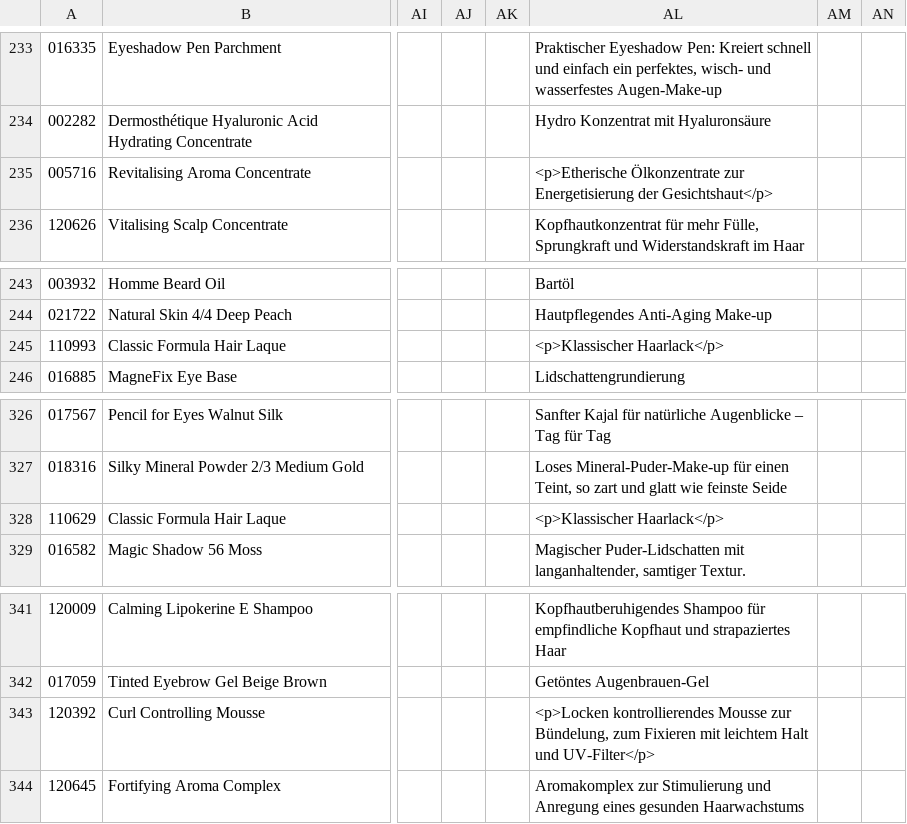
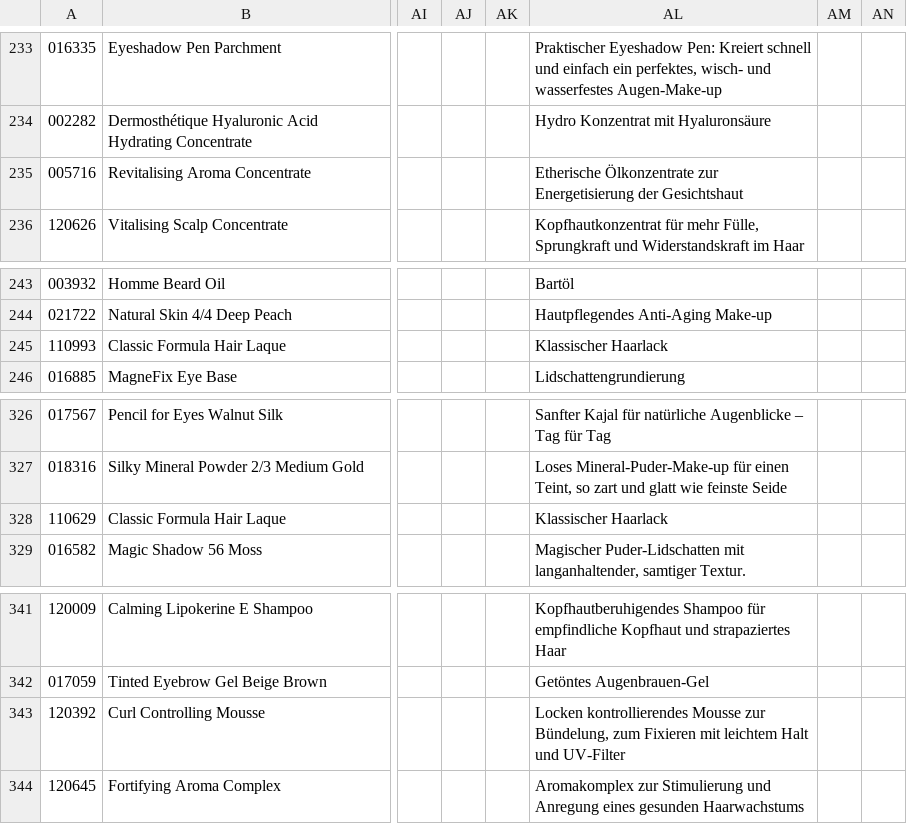
Before and after one commit to labiosthetique/public-csv, a CSV file: feed/b2c_optimizely_at.csv, drawn as a sheet; only a part is shown, gaps mark what is left out; the diff names each change by its address in the sheet, - before the commit and + after, or states it on an @@ line.

```diff
--- a/feed/b2c_optimizely_at.csv
+++ b/feed/b2c_optimizely_at.csv
-AL235: <p>Etherische Ölkonzentrate zur Energetisierung der Gesichtshaut</p>
+AL235: Etherische Ölkonzentrate zur Energetisierung der Gesichtshaut
-AL245: <p>Klassischer Haarlack</p>
+AL245: Klassischer Haarlack
-AL328: <p>Klassischer Haarlack</p>
+AL328: Klassischer Haarlack
-AL343: <p>Locken kontrollierendes Mousse zur Bündelung, zum Fixieren mit leichtem Halt und UV-Filter</p>
+AL343: Locken kontrollierendes Mousse zur Bündelung, zum Fixieren mit leichtem Halt und UV-Filter
```
Also changed, not shown: feed/b2c_optimizely_pl.csv, feed/b2c_peerius_pl.csv, 30 other files.
